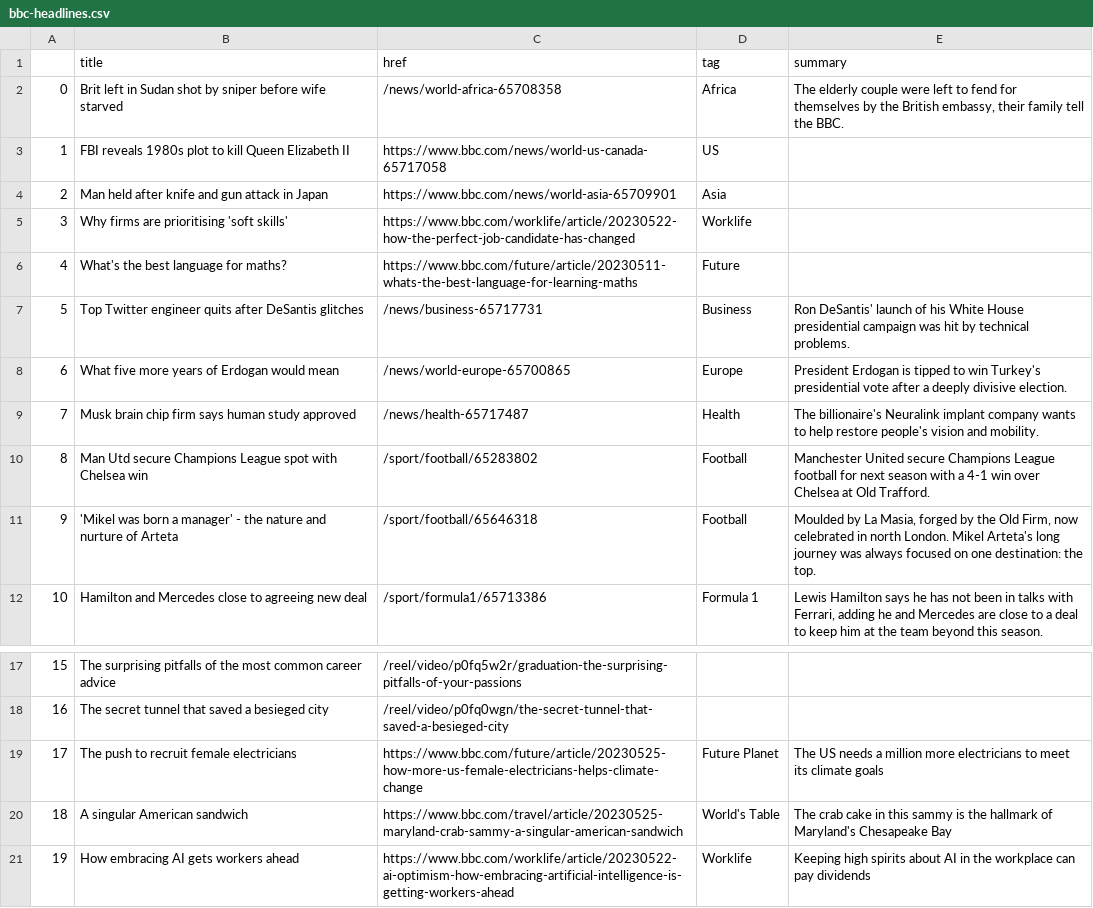
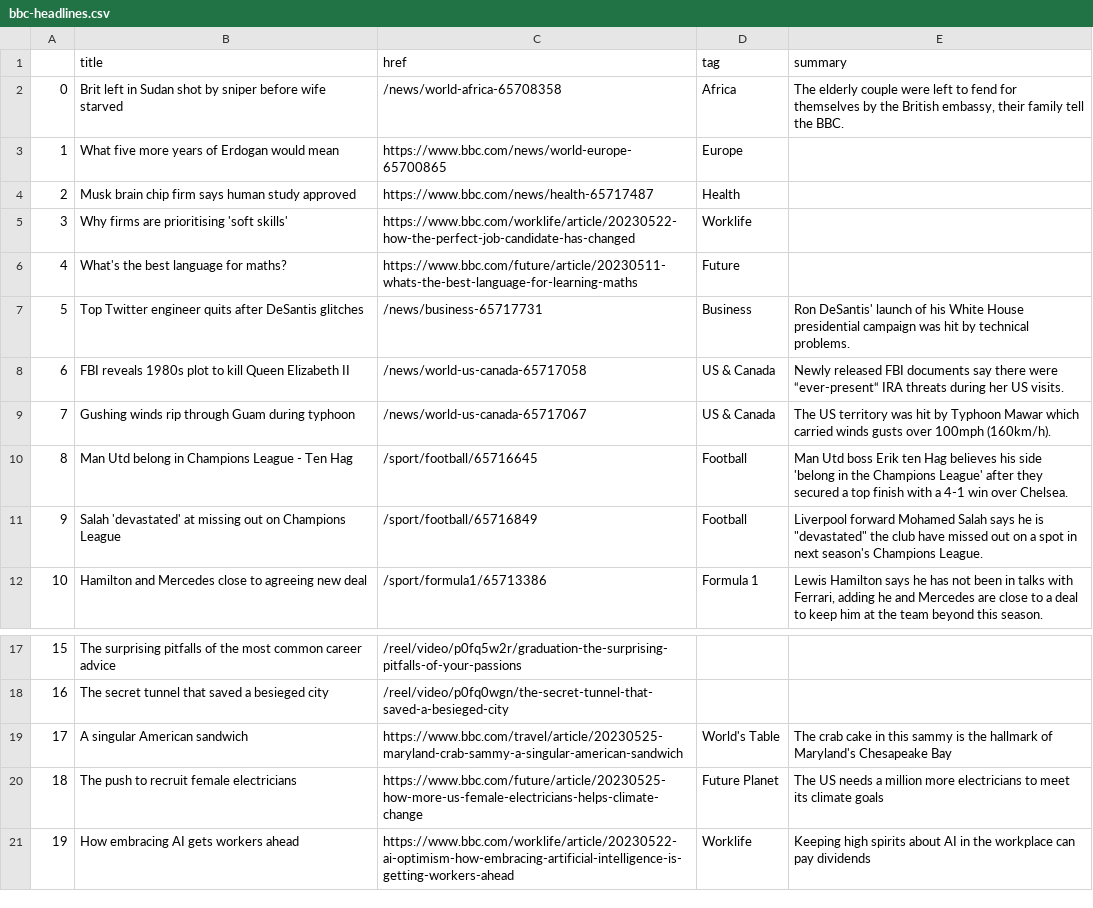
Before and after one commit to jjs021/auto_scraper, a CSV file: bbc-headlines.csv, drawn as a sheet; only a part is shown, gaps mark what is left out.

```diff
--- a/bbc-headlines.csv
+++ b/bbc-headlines.csv
@@ -2,4 +2,4 @@
 0,Brit left in Sudan shot by sniper before wife starved,/news/world-africa-65708358,Africa,"The elderly couple were left to fend for themselves by the British embassy, their family tell the BBC."
-1,FBI reveals 1980s plot to kill Queen Elizabeth II,https://www.bbc.com/news/world-us-canada-65717058,US,
-2,Man held after knife and gun attack in Japan,https://www.bbc.com/news/world-asia-65709901,Asia,
+1,What five more years of Erdogan would mean,https://www.bbc.com/news/world-europe-65700865,Europe,
+2,Musk brain chip firm says human study approved,https://www.bbc.com/news/health-65717487,Health,
 3,Why firms are prioritising 'soft skills',https://www.bbc.com/worklife/article/20230522-how-the-perfect-job-candidate-has-changed,Worklife,
@@ -7,6 +7,6 @@
 5,Top Twitter engineer quits after DeSantis glitches,/news/business-65717731,Business,Ron DeSantis' launch of his White House presidential campaign was hit by technical problems.
-6,What five more years of Erdogan would mean,/news/world-europe-65700865,Europe,President Erdogan is tipped to win Turkey's presidential vote after a deeply divisive election.
-7,Musk brain chip firm says human study approved,/news/health-65717487,Health,The billionaire's Neuralink implant company wants to help restore people's vision and mobility.
-8,Man Utd secure Champions League spot with Chelsea win,/sport/football/65283802,Football,Manchester United secure Champions League football for next season with a 4-1 win over Chelsea at Old Trafford.
-9,'Mikel was born a manager' - the nature and nurture of Arteta,/sport/football/65646318,Football,"Moulded by La Masia, forged by the Old Firm, now celebrated in north London. Mikel Arteta's long journey was always focused on one destination: the top."
+6,FBI reveals 1980s plot to kill Queen Elizabeth II,/news/world-us-canada-65717058,US & Canada,Newly released FBI documents say there were “ever-present“ IRA threats during her US visits.
+7,Gushing winds rip through Guam during typhoon,/news/world-us-canada-65717067,US & Canada,The US territory was hit by Typhoon Mawar which carried winds gusts over 100mph (160km/h).
+8,Man Utd belong in Champions League - Ten Hag,/sport/football/65716645,Football,Man Utd boss Erik ten Hag believes his side 'belong in the Champions League' after they secured a top finish with a 4-1 win over Chelsea.
+9,Salah 'devastated' at missing out on Champions League,/sport/football/65716849,Football,"Liverpool forward Mohamed Salah says he is ""devastated"" the club have missed out on a spot in next season's Champions League."
 10,Hamilton and Mercedes close to agreeing new deal,/sport/formula1/65713386,Formula 1,"Lewis Hamilton says he has not been in talks with Ferrari, adding he and Mercedes are close to a deal to keep him at the team beyond this season."
@@ -18,4 +18,4 @@
 16,The secret tunnel that saved a besieged city,/reel/video/p0fq0wgn/the-secret-tunnel-that-saved-a-besieged-city,,
-17,The push to recruit female electricians,https://www.bbc.com/future/article/20230525-how-more-us-female-electricians-helps-climate-change,Future Planet,The US needs a million more electricians to meet its climate goals
-18,A singular American sandwich,https://www.bbc.com/travel/article/20230525-maryland-crab-sammy-a-singular-american-sandwich,World's Table,The crab cake in this sammy is the hallmark of Maryland's Chesapeake Bay
+17,A singular American sandwich,https://www.bbc.com/travel/article/20230525-maryland-crab-sammy-a-singular-american-sandwich,World's Table,The crab cake in this sammy is the hallmark of Maryland's Chesapeake Bay
+18,The push to recruit female electricians,https://www.bbc.com/future/article/20230525-how-more-us-female-electricians-helps-climate-change,Future Planet,The US needs a million more electricians to meet its climate goals
 19,How embracing AI gets workers ahead,https://www.bbc.com/worklife/article/20230522-ai-optimism-how-embracing-artificial-intelligence-is-getting-workers-ahead,Worklife,Keeping high spirits about AI in the workplace can pay dividends
```
